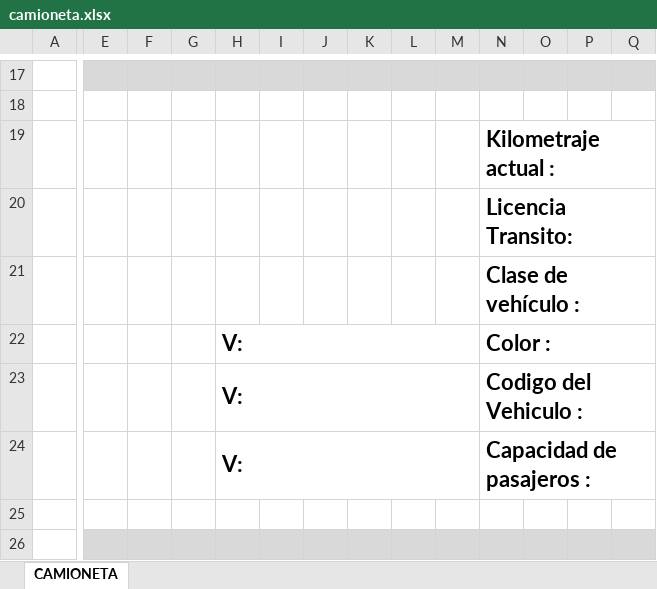
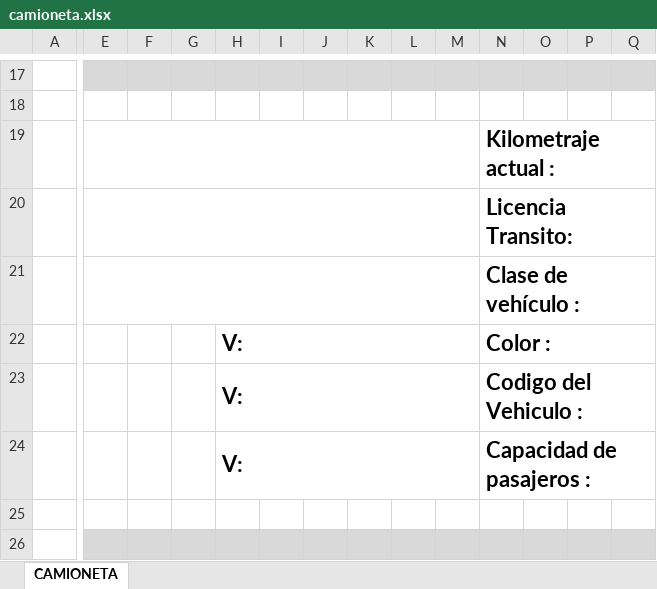
Before and after one commit to maproute39-hue/verificar, an Excel workbook: public/assets/templates/camioneta.xlsx, sheet CAMIONETA, drawn as a sheet; only a part is shown, gaps mark what is left out; values as stored, in another font and other column widths than the file's, no borders; charts and pictures not drawn; the diff covers the shown part only; the diff names each change by its address in the sheet, - before the commit and + after, or states it on an @@ line.

```diff
--- a/public/assets/templates/camioneta.xlsx (sheet CAMIONETA)
+++ b/public/assets/templates/camioneta.xlsx (sheet CAMIONETA)
+E19:M19 merged
-N19:AA19 merged
+N19:Q19 merged
+E20:M20 merged
-N20:AA20 merged
+N20:Q20 merged
+E21:M21 merged
```
Also changed, not shown: merged cells elsewhere in this sheet, charts or pictures, 5 other files.
